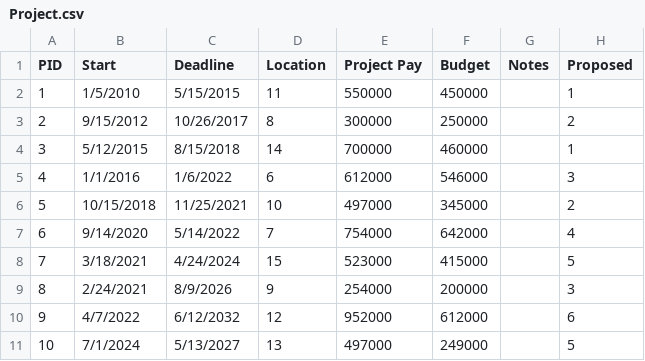
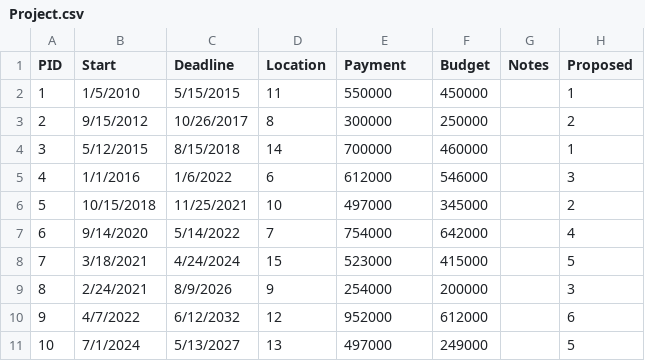
Before and after one commit to kaidenpage/DataBase_Final, a CSV file: Database/Data - CSV/Project.csv, drawn as a sheet.

```diff
--- a/Database/Data - CSV/Project.csv
+++ b/Database/Data - CSV/Project.csv
@@ -1,2 +1,2 @@
-PID,Start,Deadline,Location,Project Pay,Budget,Notes,Proposed
+PID,Start,Deadline,Location,Payment,Budget,Notes,Proposed
 1,1/5/2010,5/15/2015,11,550000,450000,,1
```
Also changed, not shown: Database/Data - CSV/Supplier.csv, 6 other files.
